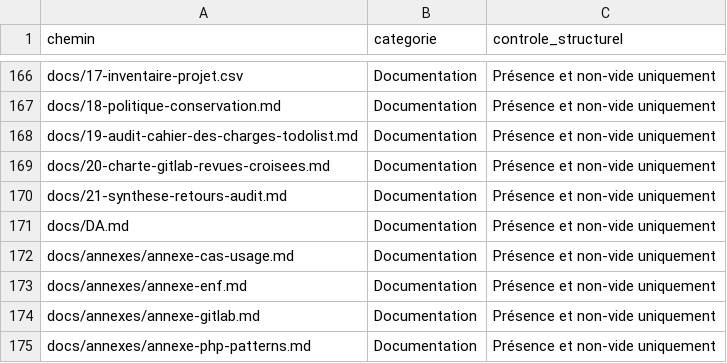
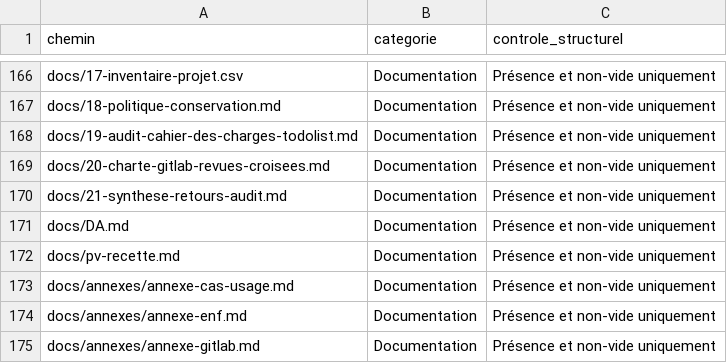
Before and after one commit to jojo8356/SAE-302, a CSV file: docs/17-inventaire-projet.csv, drawn as a sheet; only a part is shown, gaps mark what is left out; the shorter side is filled out with more unchanged rows; the diff names each change by its address in the sheet, - before the commit and + after, or states it on an @@ line.

Commit message:
docs: intégrer le PV de recette (60/60) et recaler la todolist sur le run VM
Co-authored-by: arena-agent <297053741+arena-agent@users.noreply.github.com>

```diff
--- a/docs/17-inventaire-projet.csv
+++ b/docs/17-inventaire-projet.csv
+row 172: docs/pv-recette.md | Documentation | Présence et non-vide uniquement
```
Also changed, not shown: 17 other files.
